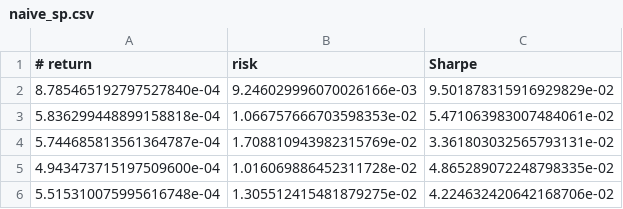
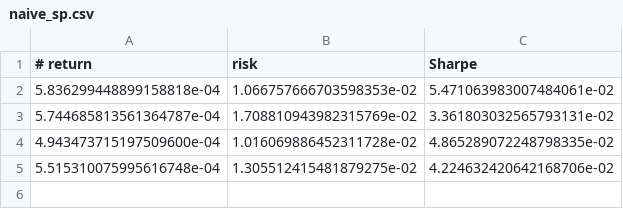
Before and after one commit to mihassin/gradu, a CSV file: results/experiment_1/naive_sp.csv, drawn as a sheet.

Commit message:
exp sp naive remove one row

```diff
--- a/results/experiment_1/naive_sp.csv
+++ b/results/experiment_1/naive_sp.csv
@@ -1,3 +1,2 @@
 # return, risk, Sharpe
-8.785465192797527840e-04,9.246029996070026166e-03,9.501878315916929829e-02
 5.836299448899158818e-04,1.066757666703598353e-02,5.471063983007484061e-02
```
